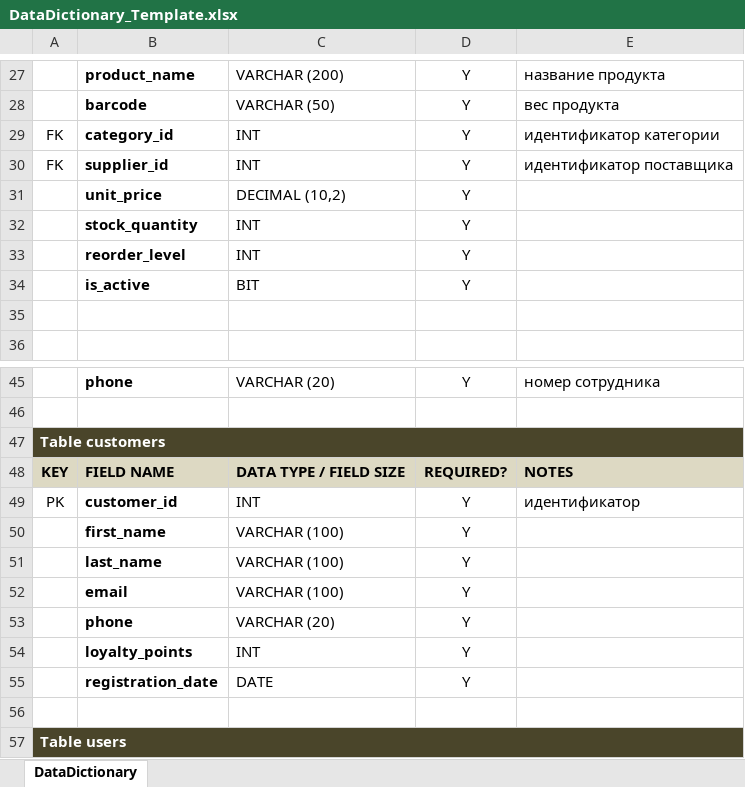
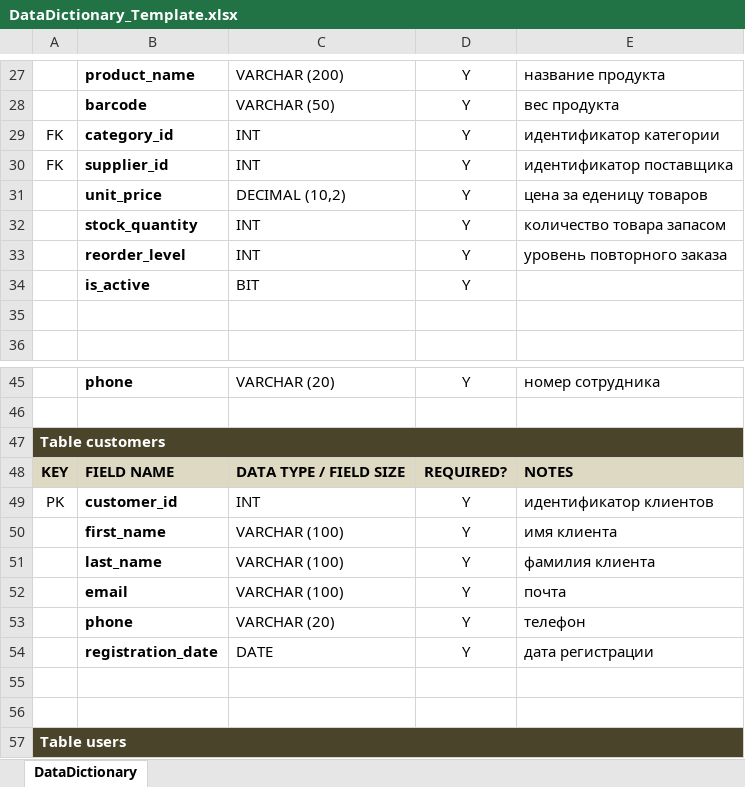
Before and after one commit to anastasizzzaleksa-cmd/Pekarna_Xlebus, an Excel workbook: DataDictionary_Template.xlsx, sheet DataDictionary, drawn as a sheet; only a part is shown, gaps mark what is left out; values as stored, in another font and other column widths than the file's, no borders; removed rows and columns are numbered as before the commit, all else as after; the diff covers the shown part only; the diff names each change by its address in the sheet, - before the commit and + after, or states it on an @@ line.

```diff
--- a/DataDictionary_Template.xlsx (sheet DataDictionary)
+++ b/DataDictionary_Template.xlsx (sheet DataDictionary)
-E31: (empty)
+E31: цена за еденицу товаров
-E32: (empty)
+E32: количество товара запасом
-E33: (empty)
+E33: уровень повторного заказа
-E49: идентификатор
+E49: идентификатор клиентов
-E50: (empty)
+E50: имя клиента
-E51: (empty)
+E51: фамилия клиента
-E52: (empty)
+E52: почта
-E53: (empty)
+E53: телефон
-row 54:  | loyalty_points | INT | Y
-E54: (empty)
+E54: дата регистрации
+row 55: (empty)
```
Also changed, not shown: 1 added row, 1 removed row and 18 edited cells elsewhere in this sheet.
